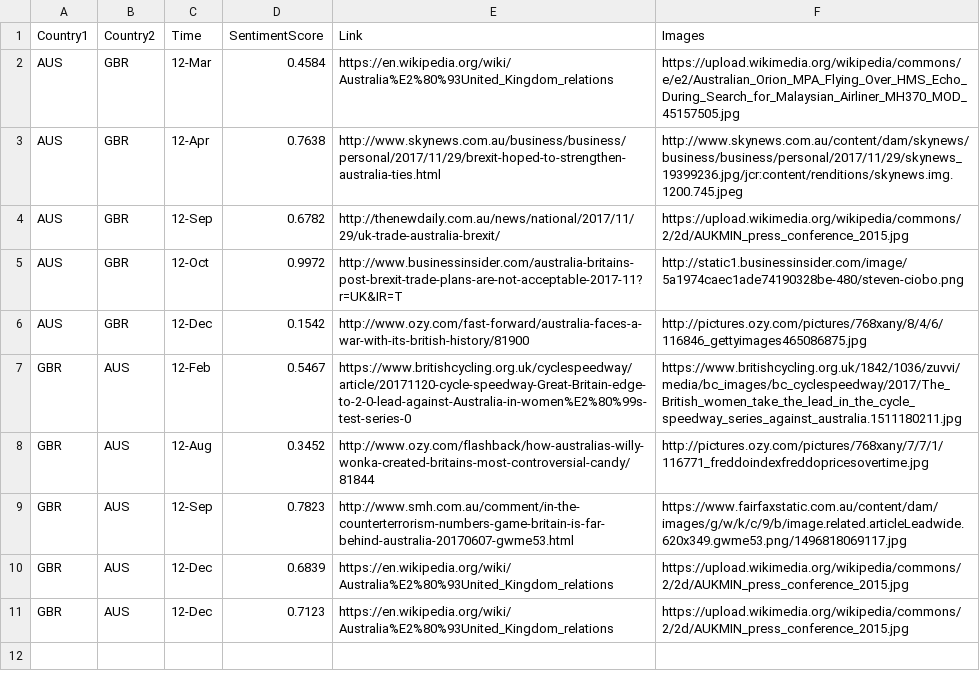
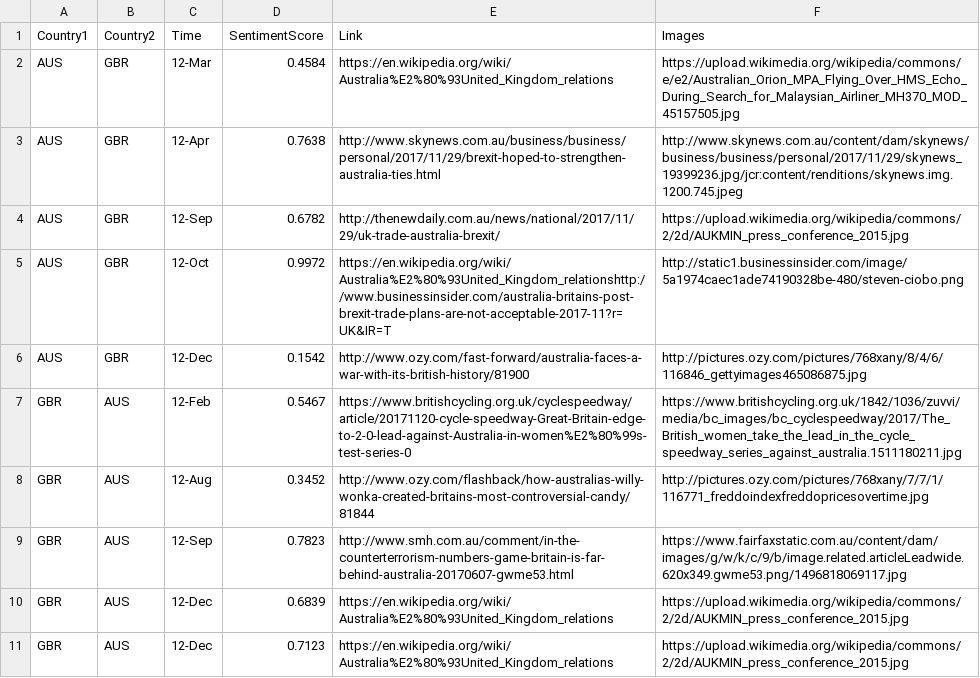
Before and after one commit to jkxm/jkxm.github.io, a CSV file: data.csv, drawn as a sheet.

```diff
--- a/data.csv
+++ b/data.csv
@@ -4,3 +4,3 @@ AUS,GBR,12-Apr,0.7638,http://www.skynews.com.au/business/business/personal/2017/
 AUS,GBR,12-Sep,0.6782,http://thenewdaily.com.au/news/national/2017/11/29/uk-trade-australia-brexit/,https://upload.wikimedia.org/wikipedia/commons/2/2d/AUKMIN_press_conference_2015.jpg
-AUS,GBR,12-Oct,0.9972,http://www.businessinsider.com/australia-britains-post-brexit-trade-plans-are-not-acceptable-2017-11?r=UK&IR=T,http://static1.businessinsider.com/image/5a1974caec1ade74190328be-480/steven-ciobo.png
+AUS,GBR,12-Oct,0.9972,https://en.wikipedia.org/wiki/Australia%E2%80%93United_Kingdom_relationshttp://www.businessinsider.com/australia-britains-post-brexit-trade-plans-are-not-acceptable-2017-11?r=UK&IR=T,http://static1.businessinsider.com/image/5a1974caec1ade74190328be-480/steven-ciobo.png
 AUS,GBR,12-Dec,0.1542,http://www.ozy.com/fast-forward/australia-faces-a-war-with-its-british-history/81900,http://pictures.ozy.com/pictures/768xany/8/4/6/116846_gettyimages465086875.jpg
```
Also changed, not shown: 2 other files.
